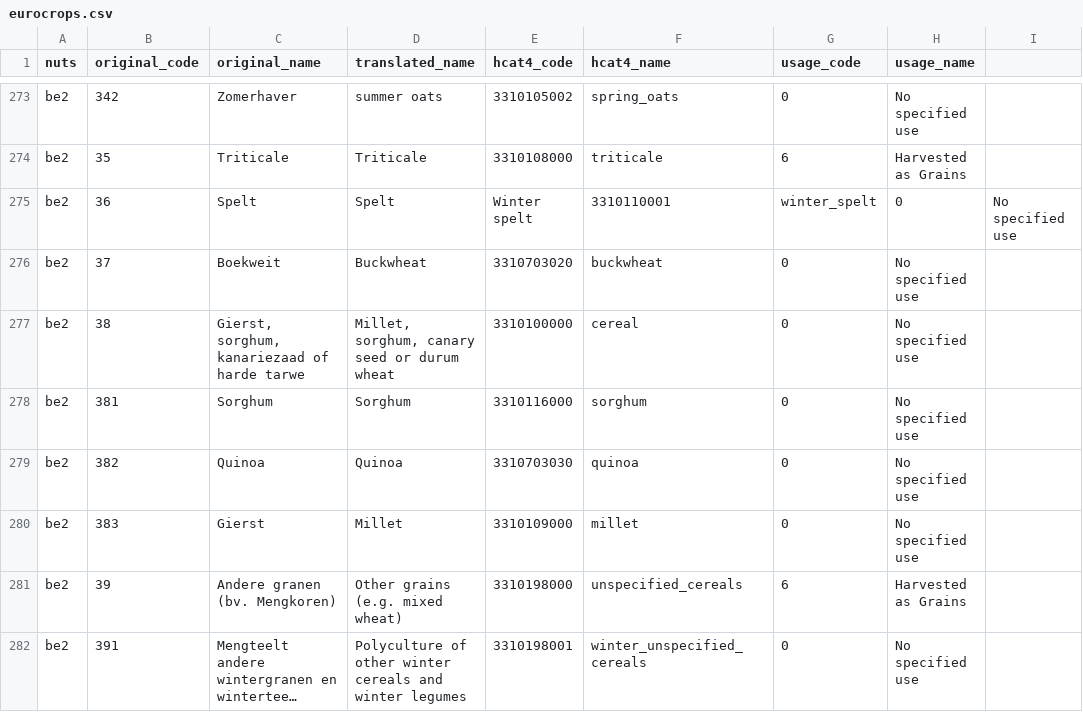
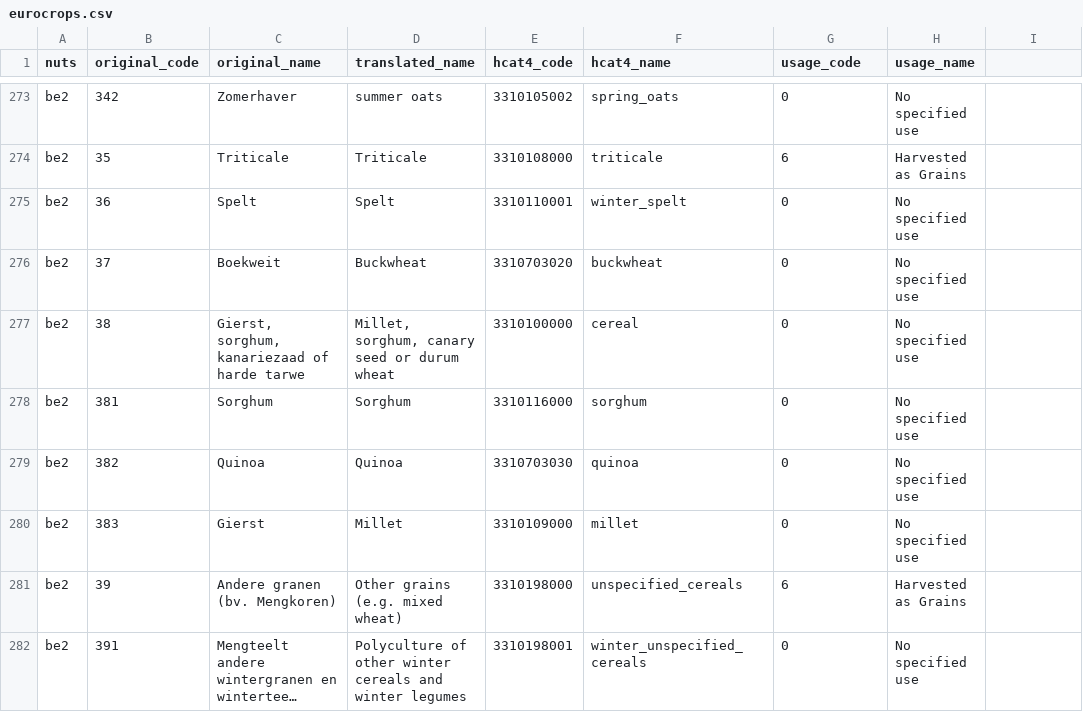
Before and after one commit to Martincccc/EuroCropsV2, a CSV file: data/cropcodemapping/eurocrops.csv, drawn as a sheet; only a part is shown, gaps mark what is left out; long unchanged cells end in ….

```diff
--- a/data/cropcodemapping/eurocrops.csv
+++ b/data/cropcodemapping/eurocrops.csv
@@ -274,3 +274,3 @@ be2,342,Zomerhaver,summer oats,3310105002,spring_oats,0,No specified use
 be2,35,Triticale,Triticale,3310108000,triticale,6,Harvested as Grains
-be2,36,Spelt,Spelt,Winter spelt,3310110001,winter_spelt,0,No specified use
+be2,36,Spelt,Spelt,3310110001,winter_spelt,0,No specified use
 be2,37,Boekweit,Buckwheat,3310703020,buckwheat,0,No specified use
```
Also changed, not shown: 4 other files.
